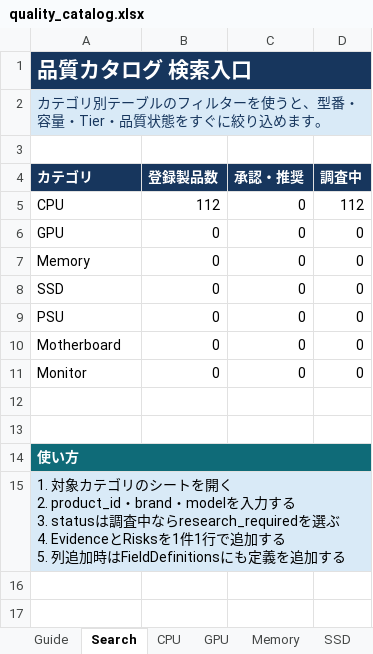
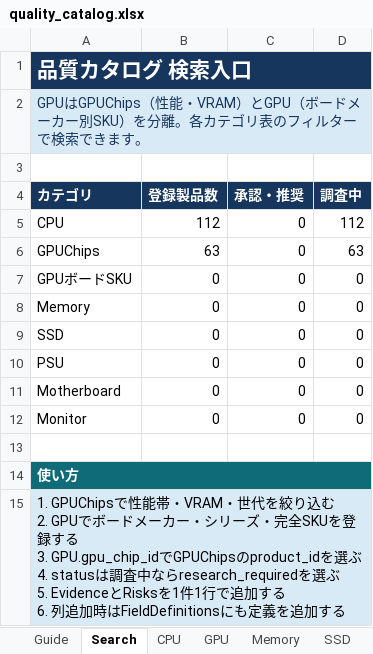
Before and after one commit to chijimi33/amazon_price_checker, an Excel workbook: catalog/quality_catalog.xlsx, sheet Search, drawn as a sheet; values as stored, in another font and other column widths than the file's, no borders; removed rows and columns are numbered as before the commit, all else as after; ↵ is a line break in a cell; the diff names each change by its address in the sheet, - before the commit and + after, or states it on an @@ line.

Commit message:
Add normalized GPU chip catalog

```diff
--- a/catalog/quality_catalog.xlsx (sheet Search)
+++ b/catalog/quality_catalog.xlsx (sheet Search)
-A2 (カテゴリ): カテゴリ別テーブルのフィルターを使うと、型番・容量・Tier・品質状態をすぐに絞り込めます。
+A2 (カテゴリ): GPUはGPUChips（性能・VRAM）とGPU（ボードメーカー別SKU）を分離。各カテゴリ表のフィルターで検索できます。
+row 6: GPUChips | 63 | 0 | 63
-A7 (カテゴリ): GPU
+A7 (カテゴリ): GPUボードSKU
-row 13: (empty)
-A15 (カテゴリ): 1. 対象カテゴリのシートを開く ↵ 2. product_id・brand・modelを入力する ↵ 3. statusは調査中ならresearch_requiredを選ぶ ↵ 4. EvidenceとRisksを1件1行で追加する ↵ 5. 列追加時…
+A15 (カテゴリ): 1. GPUChipsで性能帯・VRAM・世代を絞り込む ↵ 2. GPUでボードメーカー・シリーズ・完全SKUを登録する ↵ 3. GPU.gpu_chip_idでGPUChipsのproduct_idを選ぶ ↵ 4. statusは調査中ならresearch_requiredを選ぶ ↵ 5. EvidenceとRisksを1件1行で追加する ↵ 6. 列追加時…
```
Also changed, not shown: sheet Evidence, sheet FieldDefinitions, sheet GPU, sheet SheetDefinitions, sheet Rules, sheet Guide, 1 more sheet, other sheet tabs, 4 other files.
